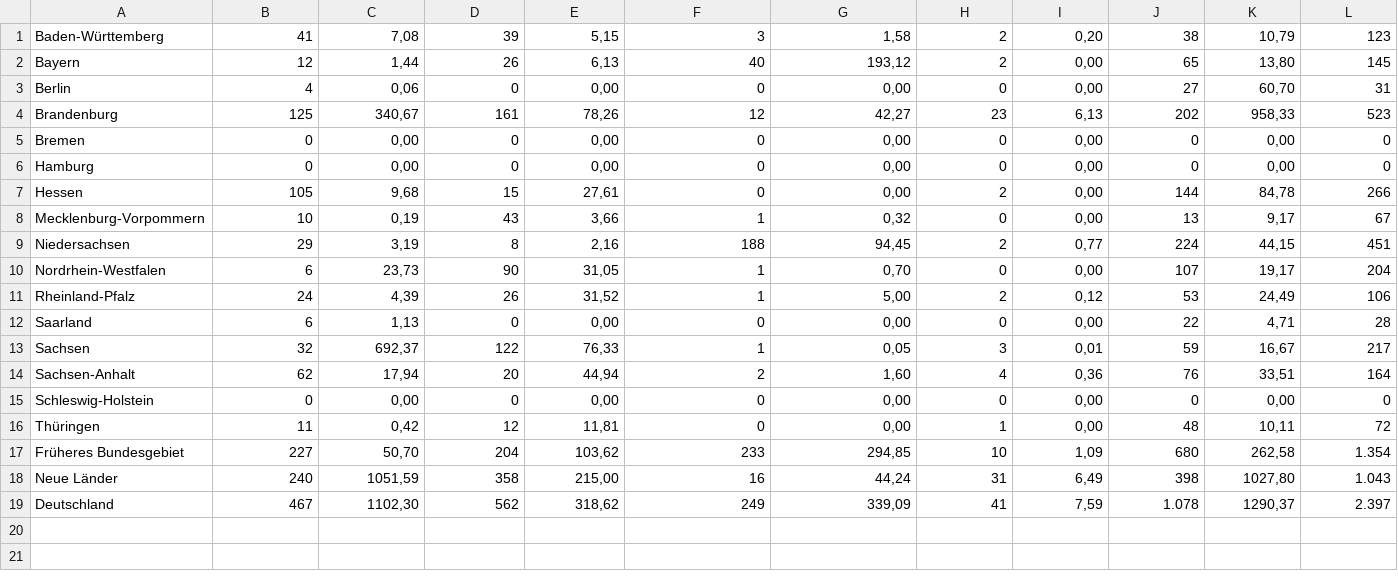
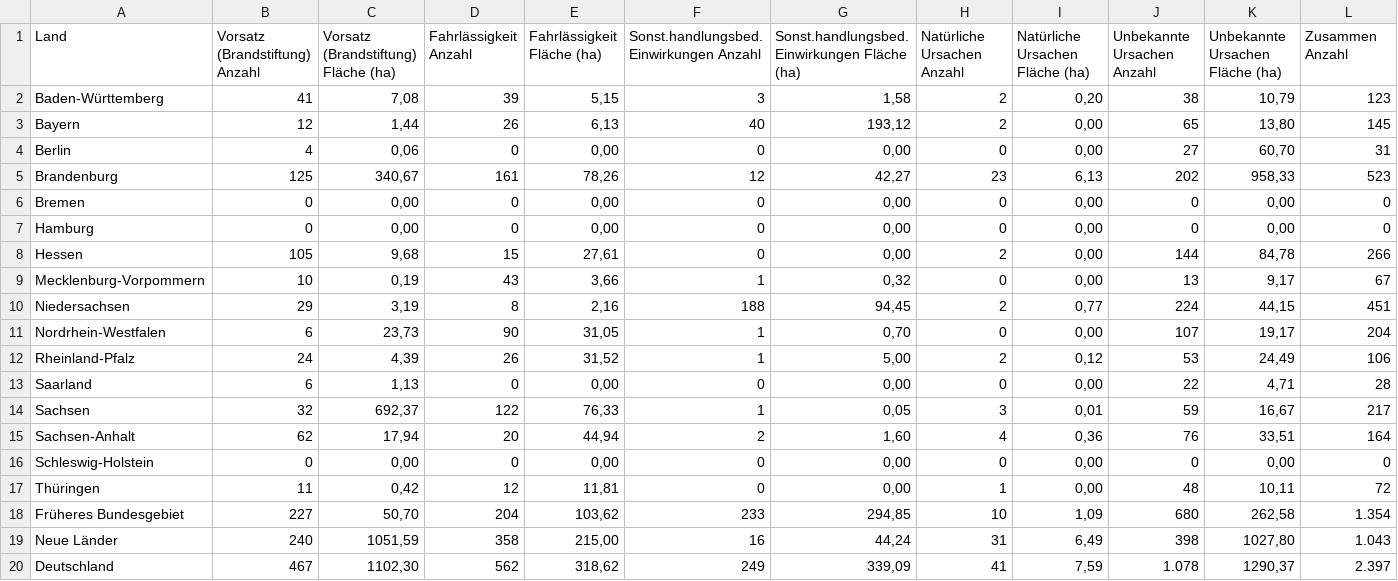
Before and after one commit to pfs-db/dataviz-wildfire, a CSV file: project_wild_fire/data/bmel-statistik_de/2022/2B.csv, drawn as a sheet; only a part is shown; rows hold the shown columns only; the diff names each change by its address in the sheet, - before the commit and + after, or states it on an @@ line.

```diff
--- a/project_wild_fire/data/bmel-statistik_de/2022/2B.csv
+++ b/project_wild_fire/data/bmel-statistik_de/2022/2B.csv
+row 1: Land | Vorsatz (Brandstiftung) Anzahl | Vorsatz (Brandstiftung) Fläche (ha) | Fahrlässigkeit Anzahl | Fahrlässigkeit Fläche (ha) | Sonst.handlungsbed. Einwirkungen Anzahl | Sonst.handlungsbed. Einwirkungen Fläche (ha) | Natürliche Ursachen Anzahl | Natürliche Ursachen Fläche (ha) | Unbekannte Ursachen Anzahl | Unbekannte Ursachen Fläche (ha) | Zusammen Anzahl
```
Also changed, not shown: project_wild_fire/data/bmel-statistik_de/2022/1B.csv, project_wild_fire/data/bmel-statistik_de/2022/5B.csv, 1 other file.
